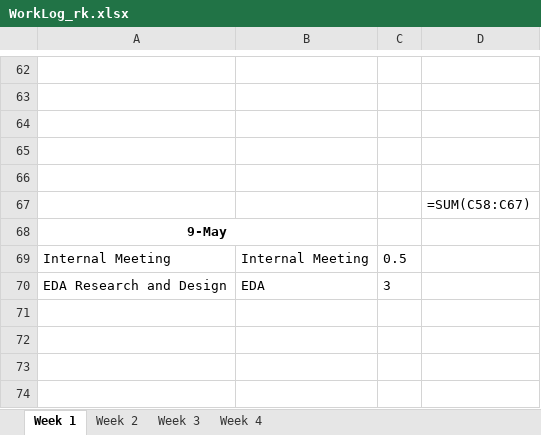
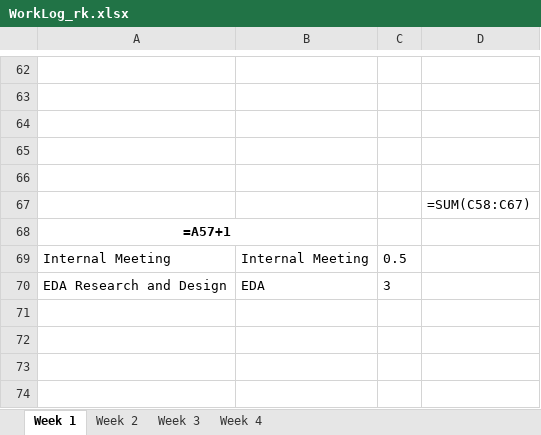
Before and after one commit to ubco-mds-2020-labs/w2020-data599-capstone-projects-ubc-udl, an Excel workbook: personal-logs/ryan-koenig/WorkLog_rk.xlsx, sheet Week 1, drawn as a sheet; only a part is shown, gaps mark what is left out; values as stored, in another font and other column widths than the file's, no borders; formulas are shown in place of their values; conditional formats not drawn; the diff covers the shown part only; the diff names each change by its address in the sheet, - before the commit and + after, or states it on an @@ line.

```diff
--- a/personal-logs/ryan-koenig/WorkLog_rk.xlsx (sheet Week 1)
+++ b/personal-logs/ryan-koenig/WorkLog_rk.xlsx (sheet Week 1)
-A68: 9-May
+A68: =A57+1
```
Also changed, not shown: 5 edited cells elsewhere in this sheet.
